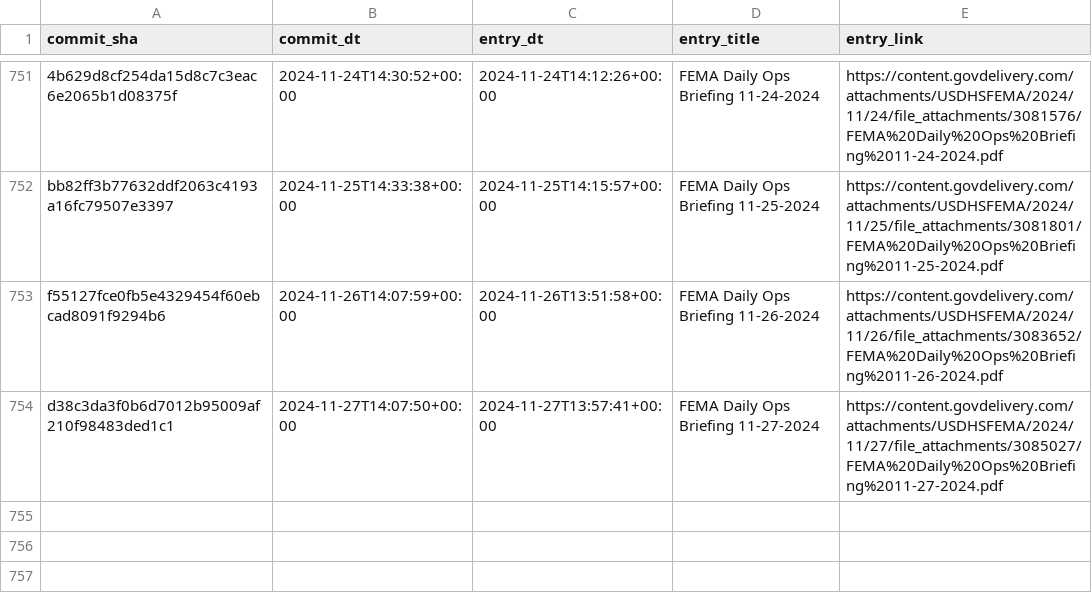
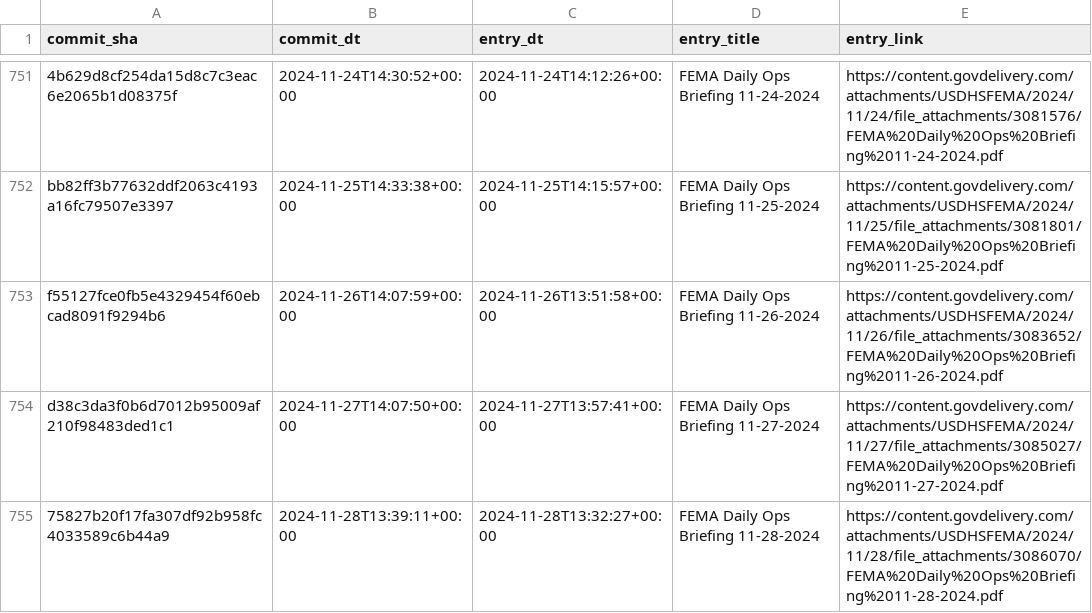
Before and after one commit to data-liberation-project/fema-daily-ops-email-to-rss, a CSV file: output/history.csv, drawn as a sheet; only a part is shown, gaps mark what is left out.

```diff
--- a/output/history.csv
+++ b/output/history.csv
@@ -754 +754,2 @@ f55127fce0fb5e4329454f60ebcad8091f9294b6,2024-11-26T14:07:59+00:00,2024-11-26T13
 d38c3da3f0b6d7012b95009af210f98483ded1c1,2024-11-27T14:07:50+00:00,2024-11-27T13:57:41+00:00,FEMA Daily Ops Briefing 11-27-2024,https://content.govdelivery.com/attachments/USDHSFEMA/2024/11/27/file_attachments/3085027/FEMA%20Daily%20Ops%20Briefing%2011-27-2024.pdf
+75827b20f17fa307df92b958fc4033589c6b44a9,2024-11-28T13:39:11+00:00,2024-11-28T13:32:27+00:00,FEMA Daily Ops Briefing 11-28-2024,https://content.govdelivery.com/attachments/USDHSFEMA/2024/11/28/file_attachments/3086070/FEMA%20Daily%20Ops%20Briefing%2011-28-2024.pdf
```
